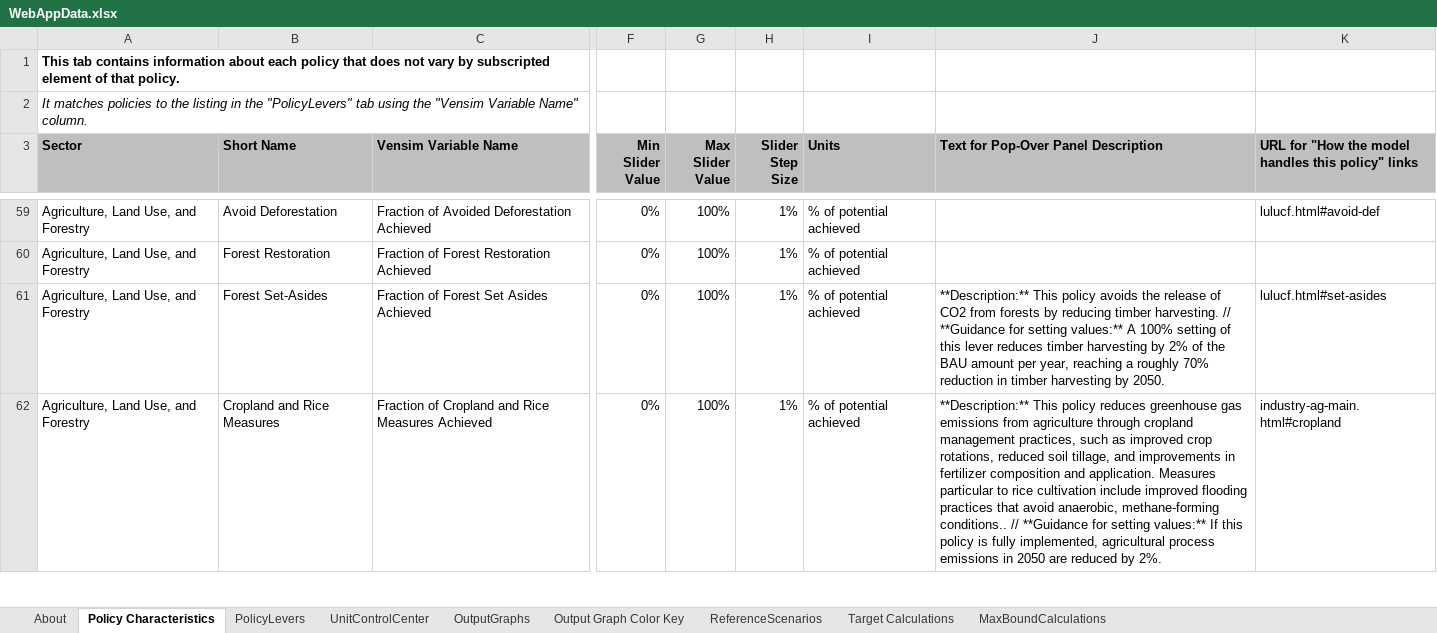
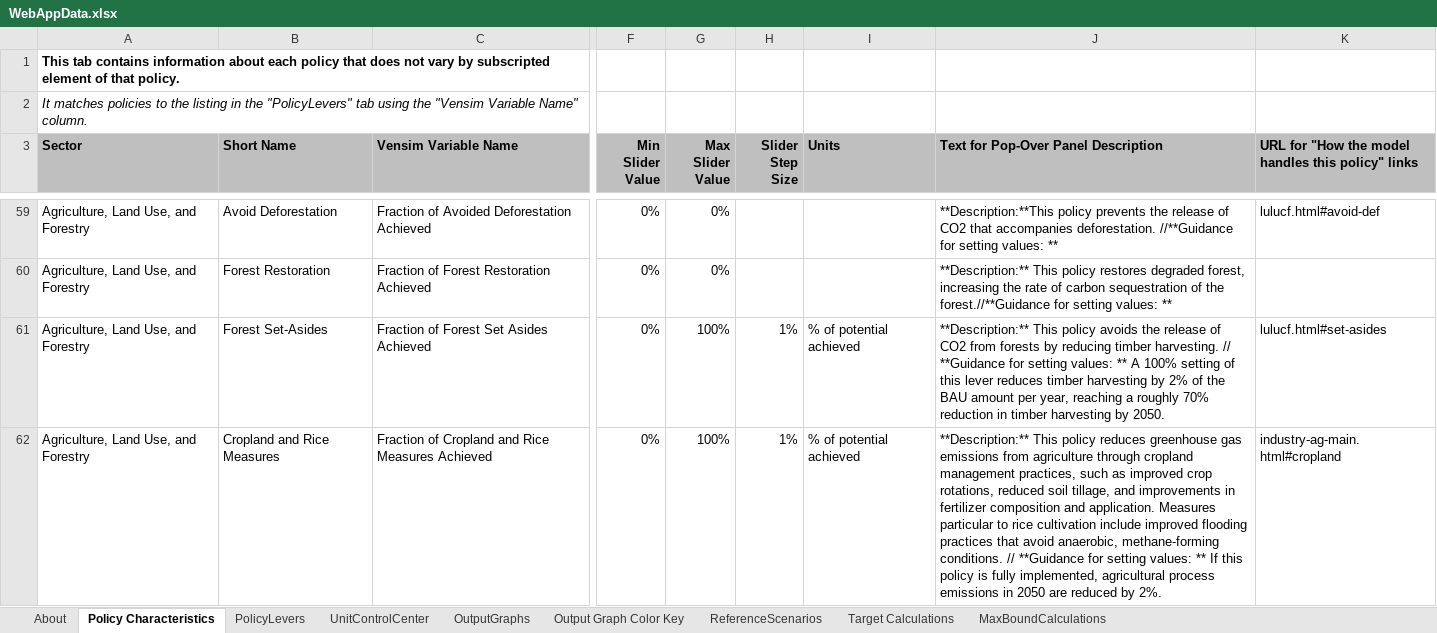
Before and after one commit to EnergyInnovation/eps-oregon, an Excel workbook: WebAppData.xlsx, sheet Policy Characteristics, drawn as a sheet; only a part is shown, gaps mark what is left out; values as stored, in another font and other column widths than the file's, no borders; the diff covers the shown part only; the diff names each change by its address in the sheet, - before the commit and + after, or states it on an @@ line.

```diff
--- a/WebAppData.xlsx (sheet Policy Characteristics)
+++ b/WebAppData.xlsx (sheet Policy Characteristics)
-G59:G60 (Max Slider Value): 100%
+G59:G60 (Max Slider Value): 0%
-H59:H60 (Slider Step Size): 1%
+H59:H60 (Slider Step Size): (empty)
-I59:I60 (Units): % of potential achieved
+I59:I60 (Units): (empty)
-J59: (empty)
+J59: **Description:**This policy prevents the release of CO2 that accompanies deforestation. //**Guidance for setting values: **
-J60: (empty)
+J60: **Description:** This policy restores degraded forest, increasing the rate of carbon sequestration of the forest.//**Guidance for setting values: **
-J61: …for setting values:** A 100%…
+J61: …for setting values: ** A 100%…
-J62: …anaerobic, methane-forming conditions.. // **Guidance for setting values:** If this…
+J62: …anaerobic, methane-forming conditions. // **Guidance for setting values: ** If this…
```
Also changed, not shown: 155 edited cells elsewhere in this sheet, sheet PolicyLevers, sheet OutputGraphs, sheet ReferenceScenarios, formulas that keep their value, 18 other files.
